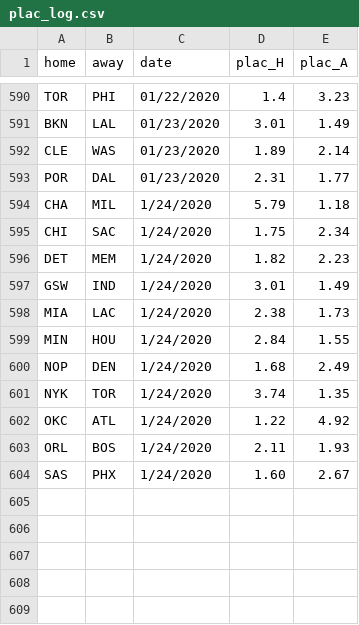
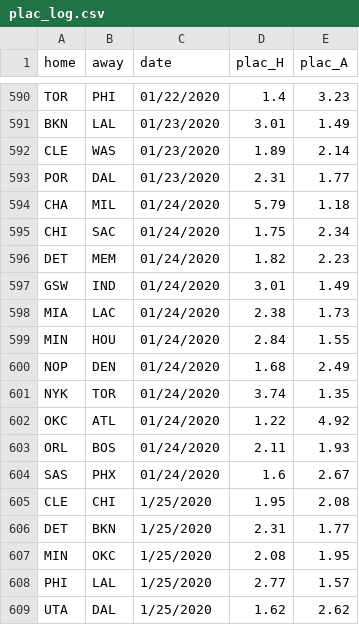
Before and after one commit to manumir/ml_nba, a CSV file: logs/plac_log.csv, drawn as a sheet; only a part is shown, gaps mark what is left out.

```diff
--- a/logs/plac_log.csv
+++ b/logs/plac_log.csv
@@ -593,12 +593,17 @@ CLE,WAS,01/23/2020,1.89,2.14
 POR,DAL,01/23/2020,2.31,1.77
-CHA,MIL,1/24/2020,5.79,1.18
-CHI,SAC,1/24/2020,1.75,2.34
-DET,MEM,1/24/2020,1.82,2.23
-GSW,IND,1/24/2020,3.01,1.49
-MIA,LAC,1/24/2020,2.38,1.73
-MIN,HOU,1/24/2020,2.84,1.55
-NOP,DEN,1/24/2020,1.68,2.49
-NYK,TOR,1/24/2020,3.74,1.35
-OKC,ATL,1/24/2020,1.22,4.92
-ORL,BOS,1/24/2020,2.11,1.93
-SAS,PHX,1/24/2020,1.60,2.67
+CHA,MIL,01/24/2020,5.79,1.18
+CHI,SAC,01/24/2020,1.75,2.34
+DET,MEM,01/24/2020,1.82,2.23
+GSW,IND,01/24/2020,3.01,1.49
+MIA,LAC,01/24/2020,2.38,1.73
+MIN,HOU,01/24/2020,2.84,1.55
+NOP,DEN,01/24/2020,1.68,2.49
+NYK,TOR,01/24/2020,3.74,1.35
+OKC,ATL,01/24/2020,1.22,4.92
+ORL,BOS,01/24/2020,2.11,1.93
+SAS,PHX,01/24/2020,1.6,2.67
+CLE,CHI,1/25/2020,1.95,2.08
+DET,BKN,1/25/2020,2.31,1.77
+MIN,OKC,1/25/2020,2.08,1.95
+PHI,LAL,1/25/2020,2.77,1.57
+UTA,DAL,1/25/2020,1.62,2.62
```
Also changed, not shown: data/raw_2019-20.csv, logs/linear_log.csv, 4 other files.
